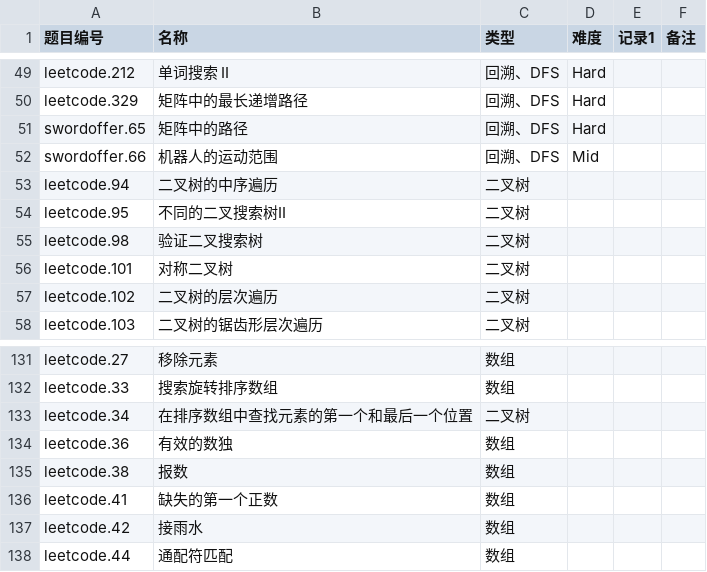
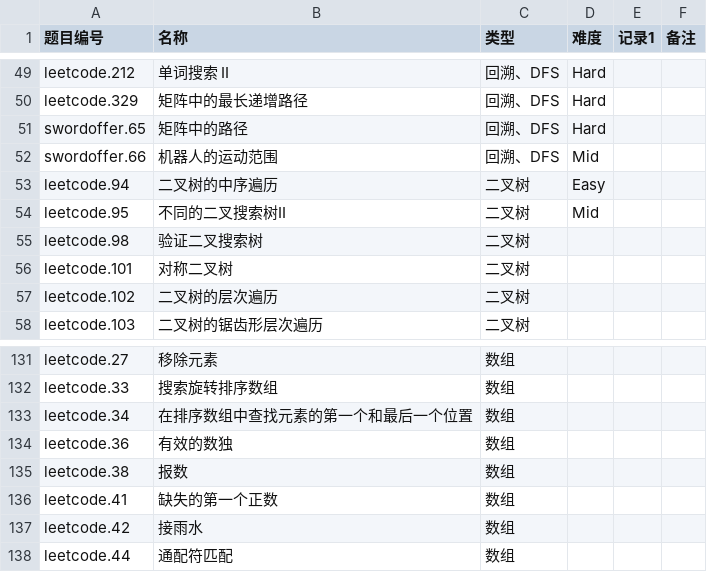
Before and after one commit to myf-algorithm/Leetcode, a CSV file: 题目分类.csv, drawn as a sheet; only a part is shown, gaps mark what is left out.

```diff
--- a/题目分类.csv
+++ b/题目分类.csv
@@ -52,4 +52,4 @@ swordoffer.65,矩阵中的路径,回溯、DFS,Hard,,
 swordoffer.66,机器人的运动范围,回溯、DFS,Mid,,
-leetcode.94,二叉树的中序遍历,二叉树,,,
-leetcode.95,不同的二叉搜索树II,二叉树,,,
+leetcode.94,二叉树的中序遍历,二叉树,Easy,,
+leetcode.95,不同的二叉搜索树II,二叉树,Mid,,
 leetcode.98,验证二叉搜索树,二叉树,,,
@@ -132,3 +132,3 @@ leetcode.27,移除元素,数组,,,
 leetcode.33,搜索旋转排序数组,数组,,,
-leetcode.34,在排序数组中查找元素的第一个和最后一个位置,二叉树,,,
+leetcode.34,在排序数组中查找元素的第一个和最后一个位置,数组,,,
 leetcode.36,有效的数独,数组,,,
```
Also changed, not shown: 5 other files.
